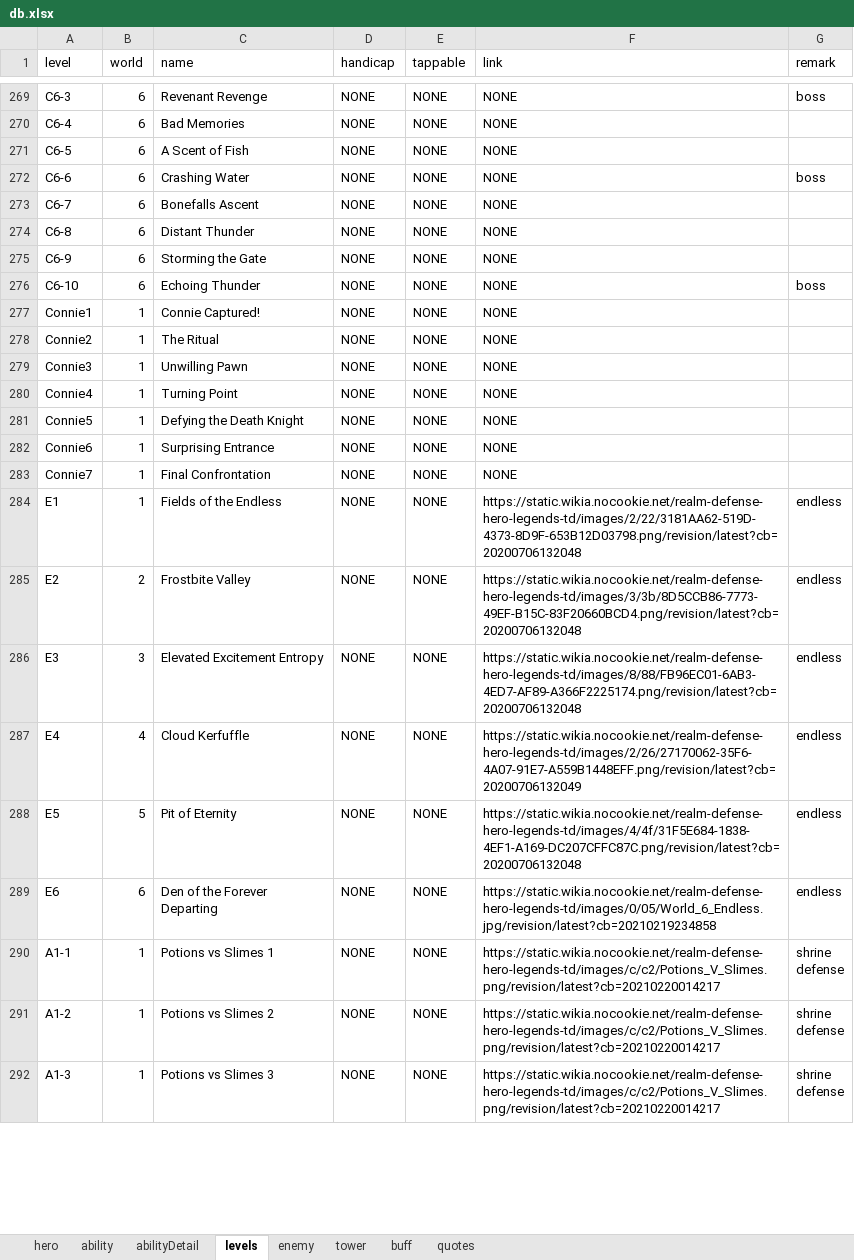
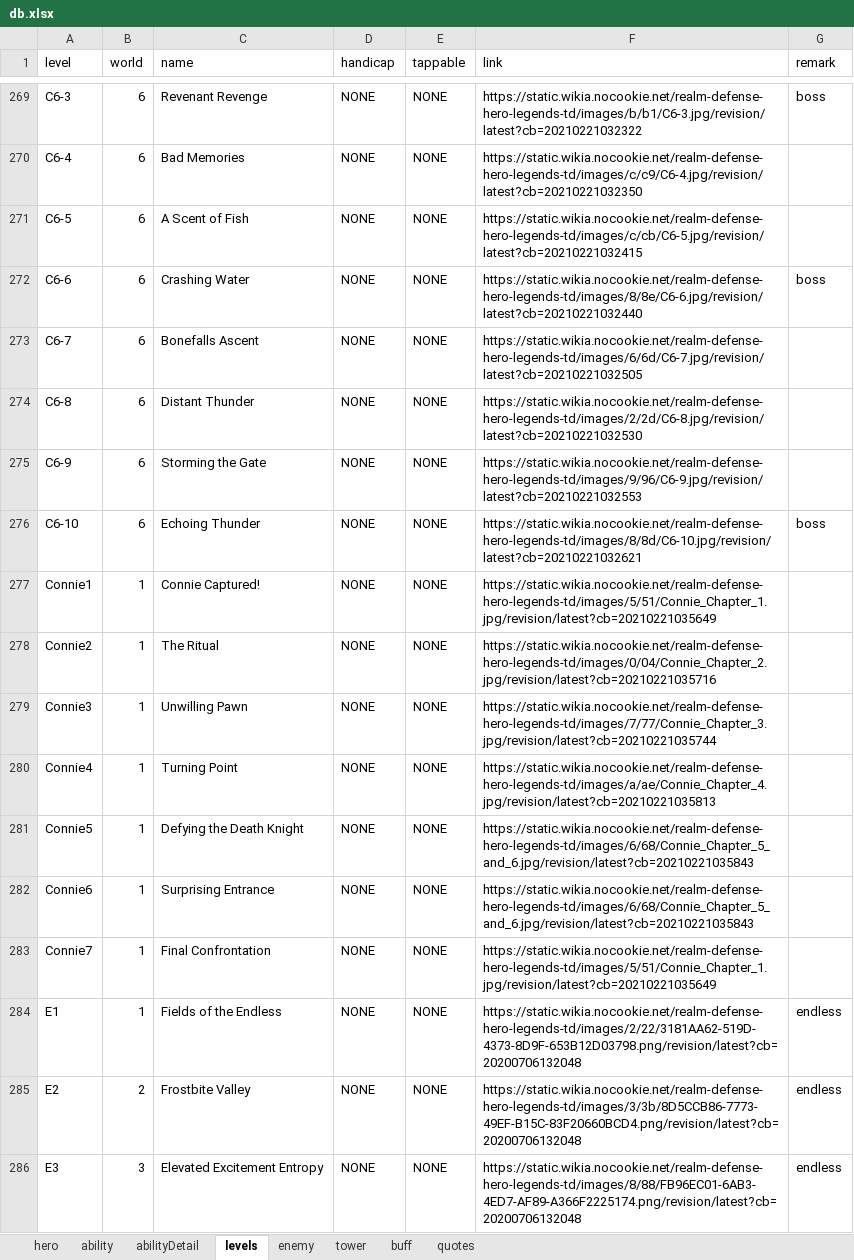
Before and after one commit to AlexP55/CyraBot, an Excel workbook: db/db.xlsx, sheet levels, drawn as a sheet; only a part is shown, gaps mark what is left out; the shorter side is filled out with more unchanged rows; values as stored, in another font and other column widths than the file's, no borders; the diff covers the shown part only; the diff names each change by its address in the sheet, - before the commit and + after, or states it on an @@ line.

Commit message:
level map link update

```diff
--- a/db/db.xlsx (sheet levels)
+++ b/db/db.xlsx (sheet levels)
-F269 (link): NONE
+F269 (link): https://static.wikia.nocookie.net/realm-defense-hero-legends-td/images/b/b1/C6-3.jpg/revision/latest?cb=20210221032322
-F270 (link): NONE
+F270 (link): https://static.wikia.nocookie.net/realm-defense-hero-legends-td/images/c/c9/C6-4.jpg/revision/latest?cb=20210221032350
-F271 (link): NONE
+F271 (link): https://static.wikia.nocookie.net/realm-defense-hero-legends-td/images/c/cb/C6-5.jpg/revision/latest?cb=20210221032415
-F272 (link): NONE
+F272 (link): https://static.wikia.nocookie.net/realm-defense-hero-legends-td/images/8/8e/C6-6.jpg/revision/latest?cb=20210221032440
-F273 (link): NONE
+F273 (link): https://static.wikia.nocookie.net/realm-defense-hero-legends-td/images/6/6d/C6-7.jpg/revision/latest?cb=20210221032505
-F274 (link): NONE
+F274 (link): https://static.wikia.nocookie.net/realm-defense-hero-legends-td/images/2/2d/C6-8.jpg/revision/latest?cb=20210221032530
-F275 (link): NONE
+F275 (link): https://static.wikia.nocookie.net/realm-defense-hero-legends-td/images/9/96/C6-9.jpg/revision/latest?cb=20210221032553
-F276 (link): NONE
+F276 (link): https://static.wikia.nocookie.net/realm-defense-hero-legends-td/images/8/8d/C6-10.jpg/revision/latest?cb=20210221032621
-F277 (link): NONE
+F277 (link): https://static.wikia.nocookie.net/realm-defense-hero-legends-td/images/5/51/Connie_Chapter_1.jpg/revision/latest?cb=20210221035649
-F278 (link): NONE
+F278 (link): https://static.wikia.nocookie.net/realm-defense-hero-legends-td/images/0/04/Connie_Chapter_2.jpg/revision/latest?cb=20210221035716
-F279 (link): NONE
+F279 (link): https://static.wikia.nocookie.net/realm-defense-hero-legends-td/images/7/77/Connie_Chapter_3.jpg/revision/latest?cb=20210221035744
-F280 (link): NONE
+F280 (link): https://static.wikia.nocookie.net/realm-defense-hero-legends-td/images/a/ae/Connie_Chapter_4.jpg/revision/latest?cb=20210221035813
-F281:F282 (link): NONE
+F281:F282 (link): https://static.wikia.nocookie.net/realm-defense-hero-legends-td/images/6/68/Connie_Chapter_5_and_6.jpg/revision/latest?cb=20210221035843
-F283 (link): NONE
+F283 (link): https://static.wikia.nocookie.net/realm-defense-hero-legends-td/images/5/51/Connie_Chapter_1.jpg/revision/latest?cb=20210221035649
```
Also changed, not shown: 39 edited cells elsewhere in this sheet, 1 other file.
